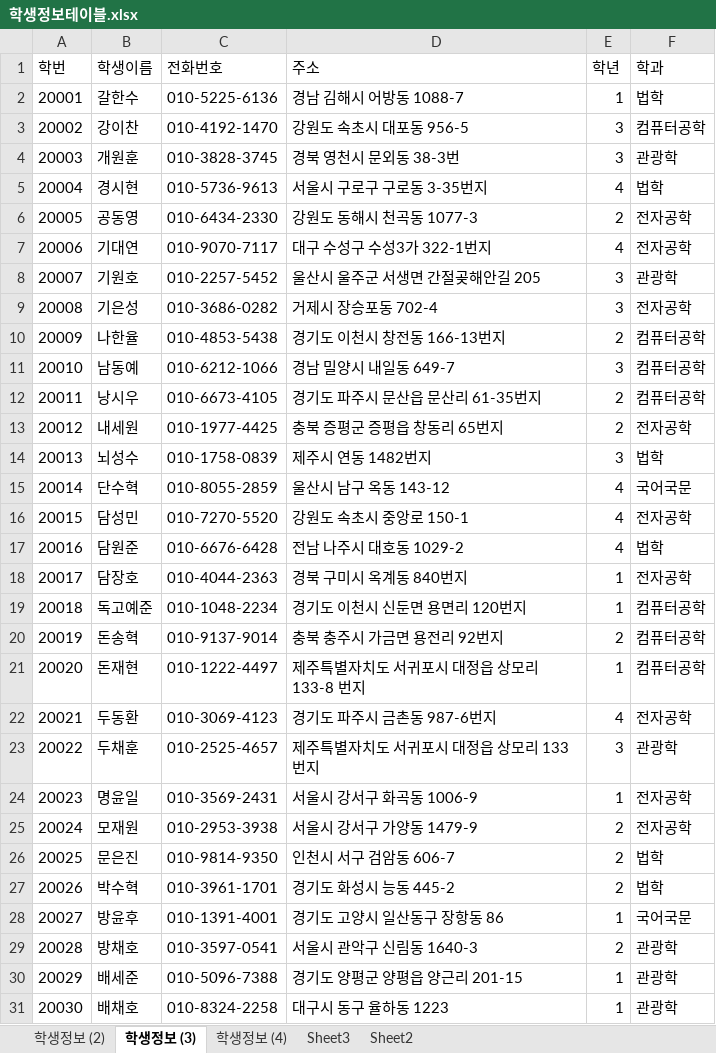
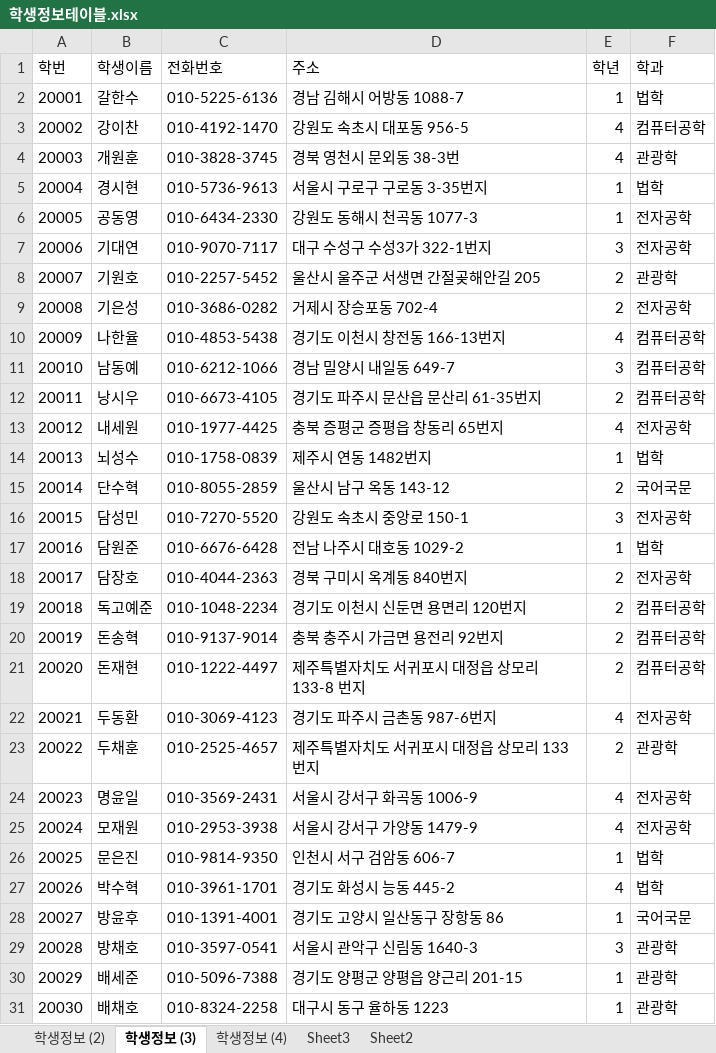
Before and after one commit to smskit726/Biz_506_2020_07_DBMS, an Excel workbook: 참고자료/학생정보테이블.xlsx, sheet 학생정보 (3), drawn as a sheet; only a part is shown; values as stored, in another font and other column widths than the file's, no borders; the diff covers the shown part only; the diff names each change by its address in the sheet, - before the commit and + after, or states it on an @@ line.

```diff
--- a/참고자료/학생정보테이블.xlsx (sheet 학생정보 (3))
+++ b/참고자료/학생정보테이블.xlsx (sheet 학생정보 (3))
-E3:E4 (학년): 3
+E3:E4 (학년): 4
-E5 (학년): 4
+E5 (학년): 1
-E6 (학년): 2
+E6 (학년): 1
-E7 (학년): 4
+E7 (학년): 3
-E8:E9 (학년): 3
+E8:E9 (학년): 2
-E10 (학년): 2
+E10 (학년): 4
-E13 (학년): 2
+E13 (학년): 4
-E14 (학년): 3
+E14 (학년): 1
-E15 (학년): 4
+E15 (학년): 2
-E16 (학년): 4
+E16 (학년): 3
-E17 (학년): 4
+E17 (학년): 1
-E18:E19 (학년): 1
+E18:E19 (학년): 2
-E21 (학년): 1
+E21 (학년): 2
-E23 (학년): 3
+E23 (학년): 2
-E24 (학년): 1
+E24 (학년): 4
-E25 (학년): 2
+E25 (학년): 4
-E26 (학년): 2
+E26 (학년): 1
-E27 (학년): 2
+E27 (학년): 4
-E29 (학년): 2
+E29 (학년): 3
```
Also changed, not shown: 53 edited cells elsewhere in this sheet, sheet 학생정보 (2), sheet 학생정보 (4), sheet Sheet2, 33 other files.
